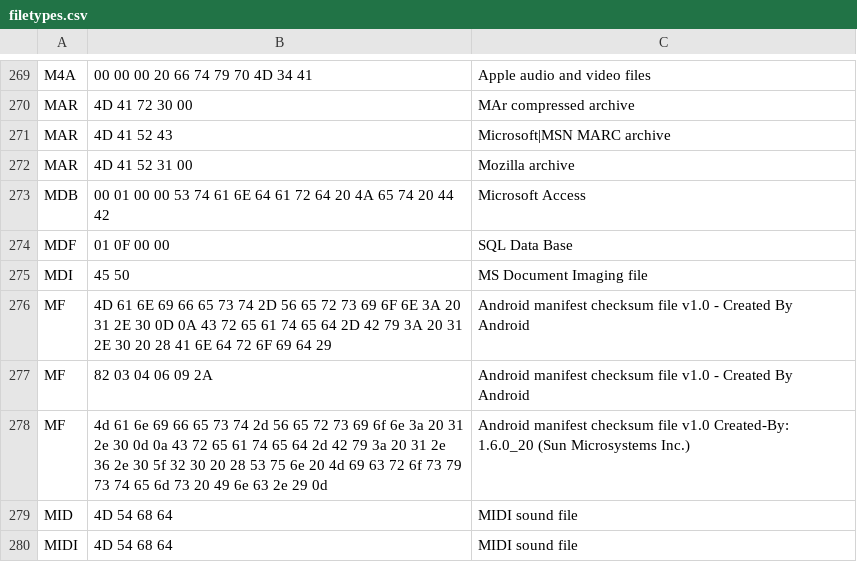
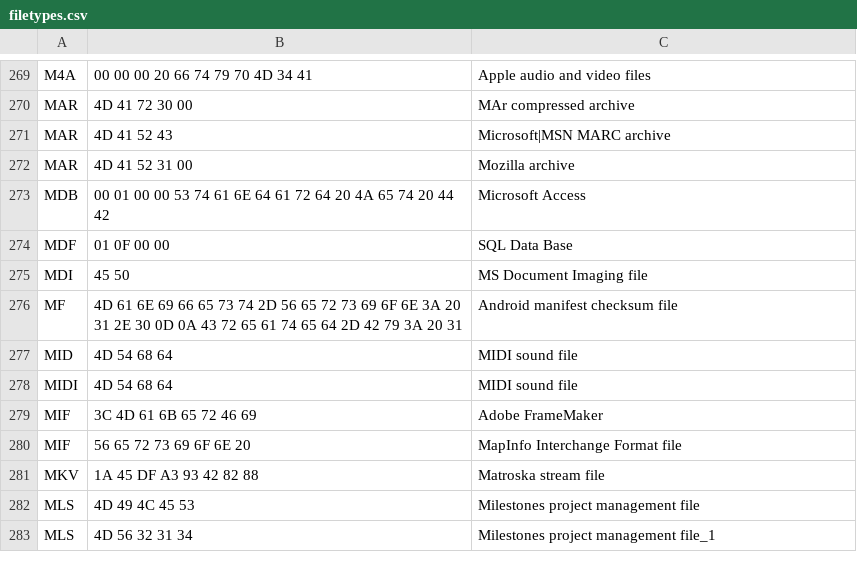
Before and after one commit to droidefense/engine, a CSV file: lib/data/csv/filetypes.csv, drawn as a sheet; only a part is shown, gaps mark what is left out; the shorter side is filled out with more unchanged rows.

```diff
--- a/lib/data/csv/filetypes.csv
+++ b/lib/data/csv/filetypes.csv
@@ -275,5 +275,3 @@ MDF;01 0F 00 00;SQL Data Base
 MDI;45 50;MS Document Imaging file
-MF;4D 61 6E 69 66 65 73 74 2D 56 65 72 73 69 6F 6E 3A 20 31 2E 30 0D 0A 43 72 65 61 74 65 64 2D 42 79 3A 20 31 2E 30 20 28 41 6E 64 72 6F 69 64 29;Android manifest checksum file v1.0 - Created By Android
-MF;82 03 04 06 09 2A;Android manifest checksum file v1.0 - Created By Android
-MF;4d 61 6e 69 66 65 73 74 2d 56 65 72 73 69 6f 6e 3a 20 31 2e 30 0d 0a 43 72 65 61 74 65 64 2d 42 79 3a 20 31 2e 36 2e 30 5f 32 30 20 28 53 75 6e 20 4d 69 63 72 6f 73 79 73 74 65 6d 73 20 49 6e 63 2e 29 0d;Android manifest checksum file v1.0 Created-By: 1.6.0_20 (Sun Microsystems Inc.)
+MF;4D 61 6E 69 66 65 73 74 2D 56 65 72 73 69 6F 6E 3A 20 31 2E 30 0D 0A 43 72 65 61 74 65 64 2D 42 79 3A 20 31;Android manifest checksum file
 MID;4D 54 68 64;MIDI sound file
```
Also changed, not shown: 5 other files.
